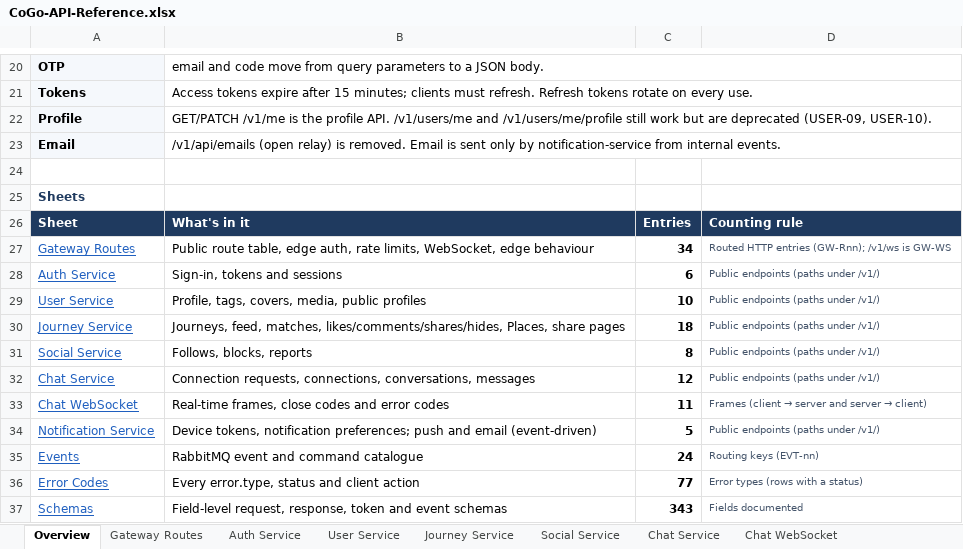
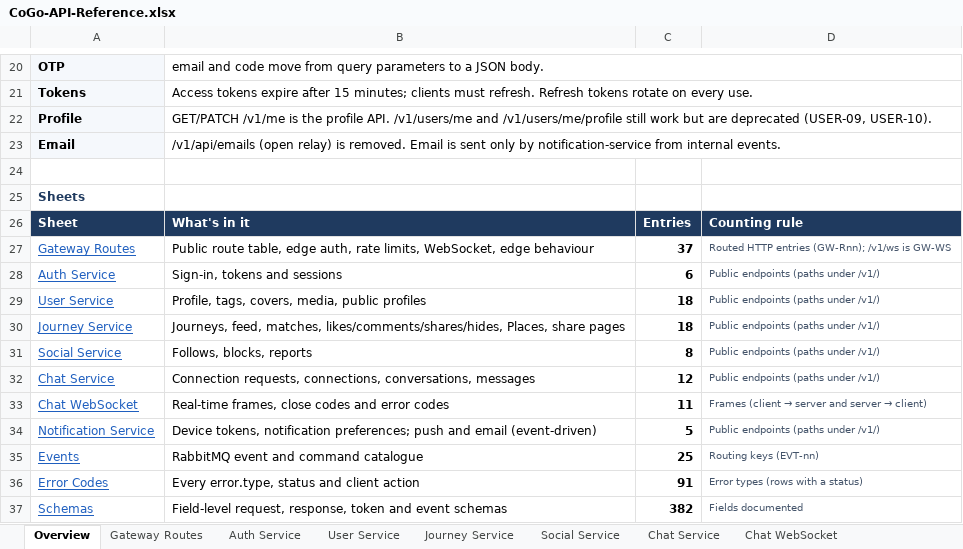
Before and after one commit to cogoworldindia/cogo-backend, an Excel workbook: docs/api/CoGo-API-Reference.xlsx, sheet Overview, drawn as a sheet; only a part is shown, gaps mark what is left out; values as stored, in another font and other column widths than the file's, no borders; the diff names each change by its address in the sheet, - before the commit and + after, or states it on an @@ line.

```diff
--- a/docs/api/CoGo-API-Reference.xlsx (sheet Overview)
+++ b/docs/api/CoGo-API-Reference.xlsx (sheet Overview)
-C27: 34
+C27: 37
-C29: 10
+C29: 18
-C35: 24
+C35: 25
-C36: 77
+C36: 91
-C37: 343
+C37: 382
```
Also changed, not shown: sheet Schemas, sheet Events, sheet User Service, sheet Gateway Routes, sheet Error Codes, sheet Chat Service, 2 more sheets, 18 other files.
